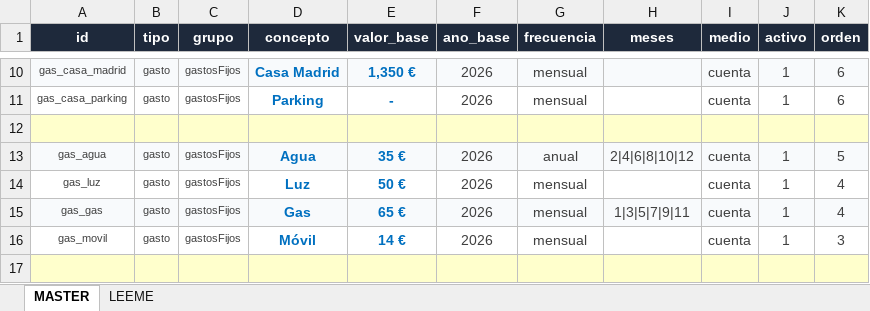
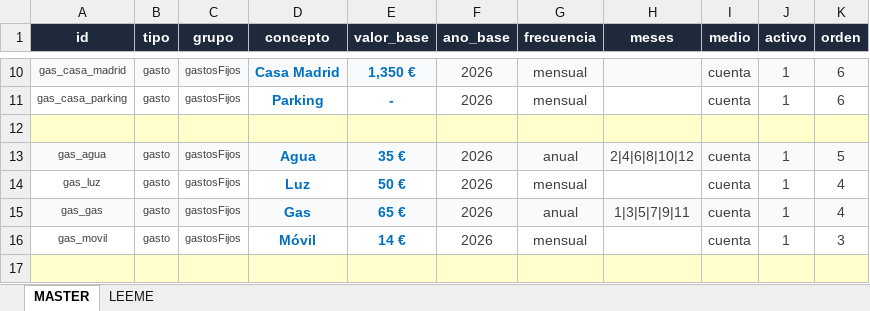
Before and after one commit to javiap20/cuentas-javi, an Excel workbook: finanzas-master.xlsx, sheet MASTER, drawn as a sheet; only a part is shown, gaps mark what is left out; values as stored, in another font and other column widths than the file's, no borders; conditional formats not drawn; the diff names each change by its address in the sheet, - before the commit and + after, or states it on an @@ line.

Commit message:
Add files via upload

```diff
--- a/finanzas-master.xlsx (sheet MASTER)
+++ b/finanzas-master.xlsx (sheet MASTER)
-G15 (frecuencia): mensual
+G15 (frecuencia): anual
```
